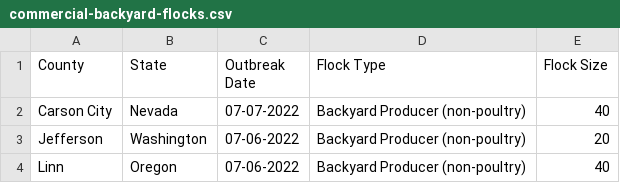
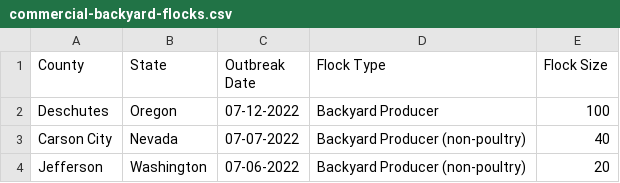
Before and after one commit to simonw/scrape-us-avian-flu, a CSV file: commercial-backyard-flocks.csv, drawn as a sheet; only a part is shown; the shorter side is filled out with more unchanged rows; the diff names each change by its address in the sheet, - before the commit and + after, or states it on an @@ line.

```diff
--- a/commercial-backyard-flocks.csv
+++ b/commercial-backyard-flocks.csv
+row 2: Deschutes | Oregon | 07-12-2022 | Backyard Producer | 100
```
Also changed, not shown: hpai-wild-birds.csv.
